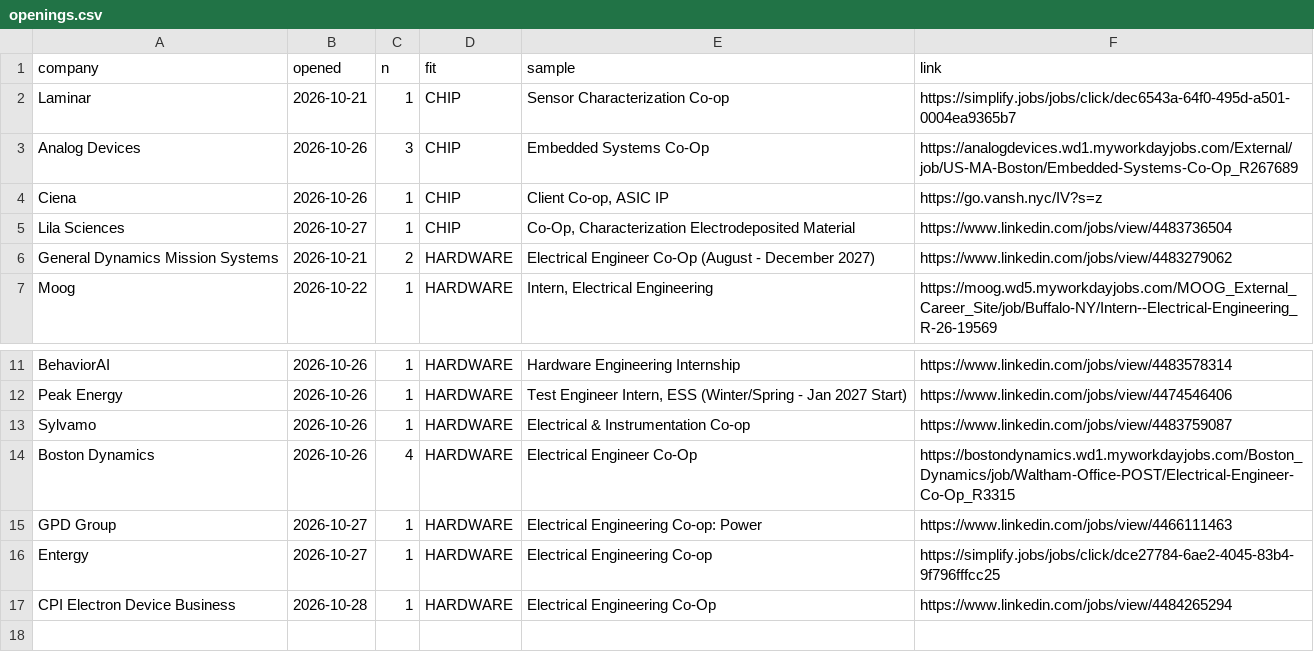
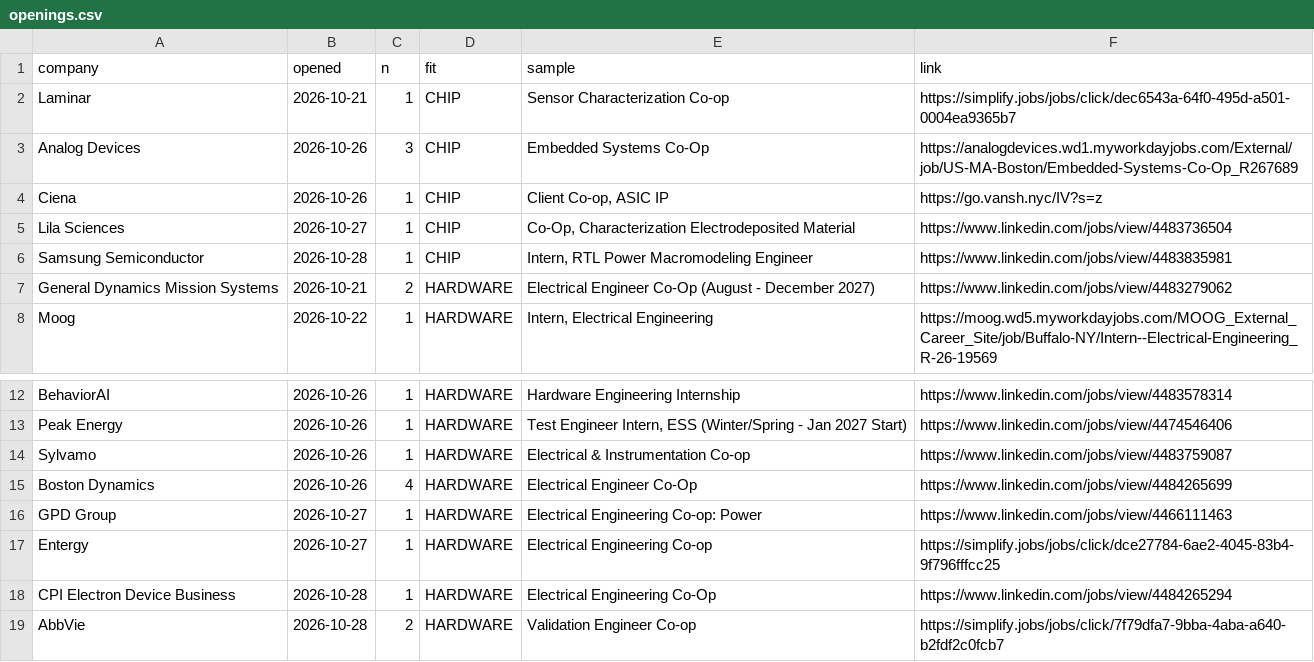
Before and after one commit to hrisheekmust-blip/coop-scraper, a CSV file: data/openings.csv, drawn as a sheet; only a part is shown, gaps mark what is left out.

```diff
--- a/data/openings.csv
+++ b/data/openings.csv
@@ -5,2 +5,3 @@ Ciena,2026-10-26,1,CHIP,"Client Co-op, ASIC IP",https://go.vansh.nyc/IV?s=z
 Lila Sciences,2026-10-27,1,CHIP,"Co-Op, Characterization Electrodeposited Material",https://www.linkedin.com/jobs/view/4483736504
+Samsung Semiconductor,2026-10-28,1,CHIP,"Intern, RTL Power Macromodeling Engineer",https://www.linkedin.com/jobs/view/4483835981
 General Dynamics Mission Systems,2026-10-21,2,HARDWARE,Electrical Engineer Co-Op (August - December 2027),https://www.linkedin.com/jobs/view/4483279062
@@ -13,3 +14,3 @@ Peak Energy,2026-10-26,1,HARDWARE,"Test Engineer Intern, ESS (Winter/Spring - Ja
 Sylvamo,2026-10-26,1,HARDWARE,Electrical & Instrumentation Co-op,https://www.linkedin.com/jobs/view/4483759087
-Boston Dynamics,2026-10-26,4,HARDWARE,Electrical Engineer Co-Op,https://bostondynamics.wd1.myworkdayjobs.com/Boston_Dynamics/job/Waltham-Office-POST/Electrical-Engineer-Co-Op_R3315
+Boston Dynamics,2026-10-26,4,HARDWARE,Electrical Engineer Co-Op,https://www.linkedin.com/jobs/view/4484265699
 GPD Group,2026-10-27,1,HARDWARE,Electrical Engineering Co-op: Power,https://www.linkedin.com/jobs/view/4466111463
@@ -17 +18,2 @@ Entergy,2026-10-27,1,HARDWARE,Electrical Engineering Co-op,https://simplify.jobs
 CPI Electron Device Business,2026-10-28,1,HARDWARE,Electrical Engineering Co-Op,https://www.linkedin.com/jobs/view/4484265294
+AbbVie,2026-10-28,2,HARDWARE,Validation Engineer Co-op,https://simplify.jobs/jobs/click/7f79dfa7-9bba-4aba-a640-b2fdf2c0fcb7
```
Also changed, not shown: data/leads.csv, data/rejected_tracked.csv, 12 other files.
